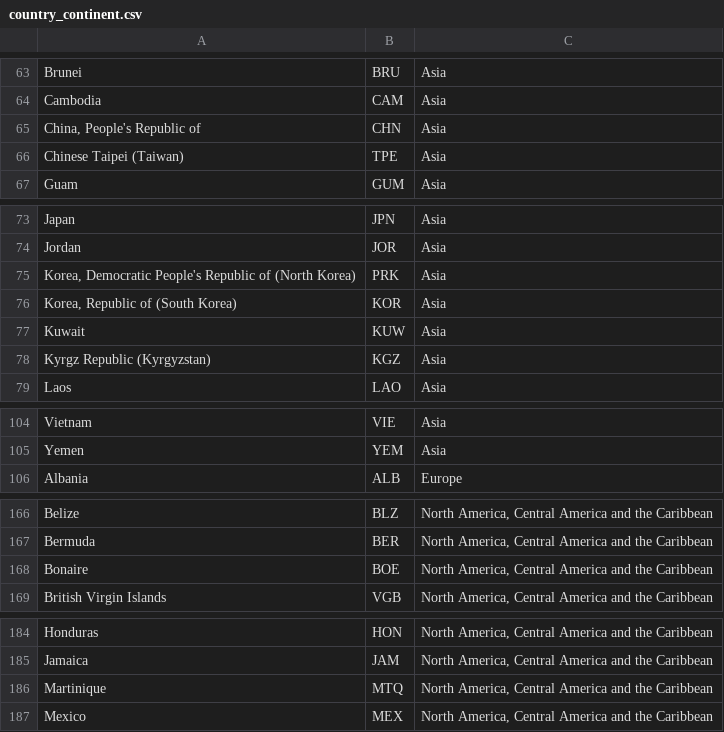
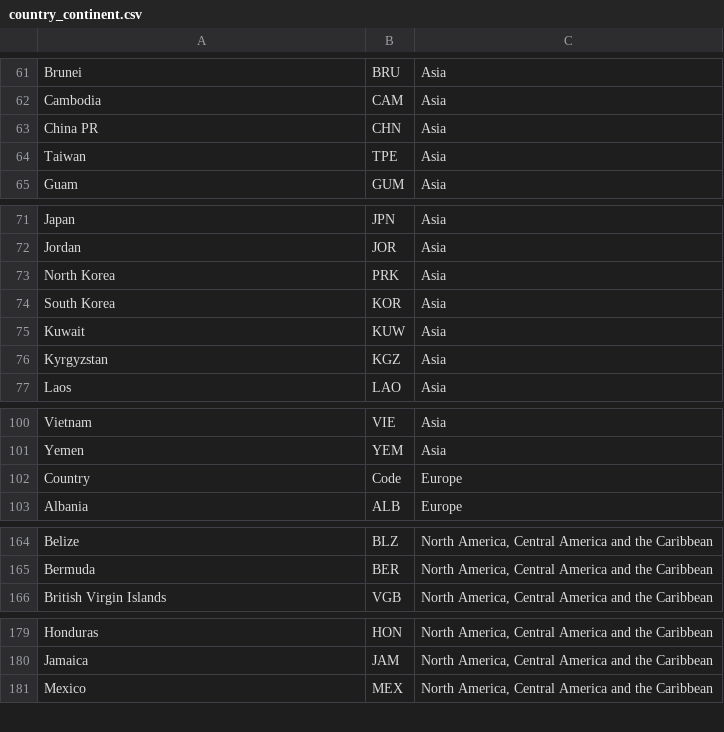
Before and after one commit to npqd/P4DS_FinalProject, a CSV file: country_continent.csv, drawn as a sheet; only a part is shown, gaps mark what is left out; the diff covers the shown part only.

```diff
--- a/country_continent.csv
+++ b/country_continent.csv
@@ -65,2 +63,2 @@
-" China, People's Republic of",CHN,Asia
- Chinese Taipei (Taiwan),TPE,Asia
+China PR,CHN,Asia
+Taiwan,TPE,Asia
@@ -75,2 +73,2 @@
-" Korea, Democratic People's Republic of (North Korea)",PRK,Asia
-" Korea, Republic of (South Korea)",KOR,Asia
+North Korea,PRK,Asia
+South Korea,KOR,Asia
@@ -78 +76 @@
- Kyrgz Republic (Kyrgyzstan),KGZ,Asia
+Kyrgyzstan,KGZ,Asia
@@ -105,0 +102 @@
+Country,Code,Europe
@@ -168 +165,0 @@
- Bonaire,BOE,"North America, Central America and the Caribbean"
@@ -186 +180,0 @@
- Martinique,MTQ,"North America, Central America and the Caribbean"
```
Also changed, not shown: 13 added rows, 12 removed rows and 16 edited cells elsewhere in this file, 5 other files.
